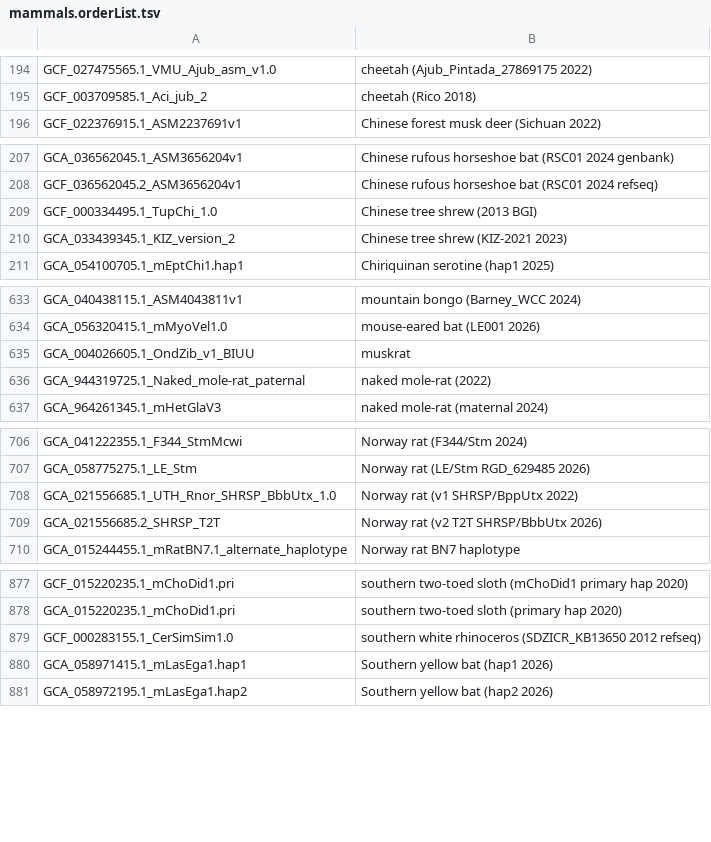
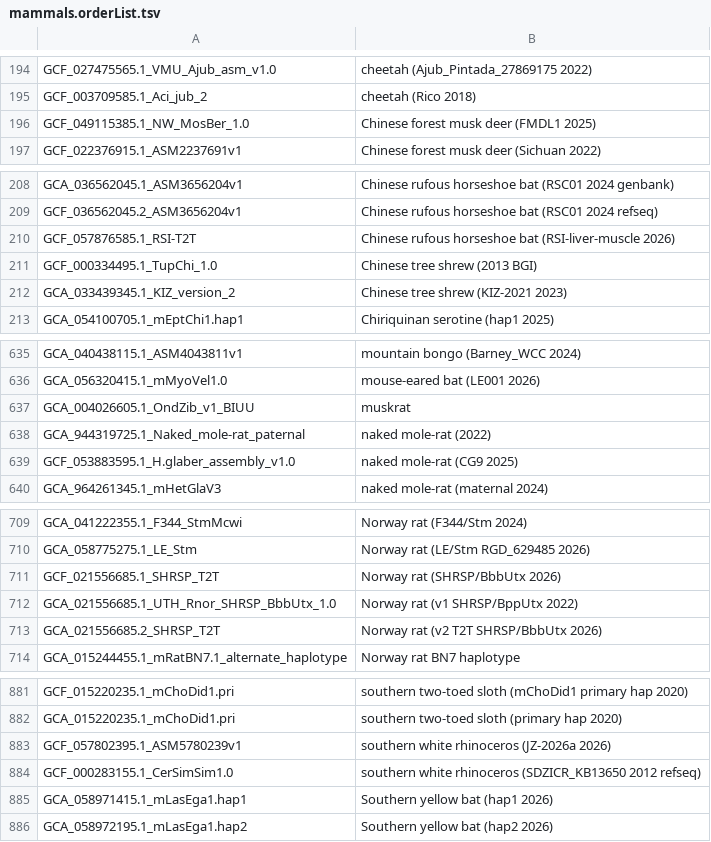
Before and after one commit to ucscGenomeBrowser/kent, a TSV file: src/hg/makeDb/doc/mammalsAsmHub/mammals.orderList.tsv, drawn as a sheet; only a part is shown, gaps mark what is left out; the diff covers the shown part only.

Commit message:
RefSeq update refs #29545

```diff
--- a/src/hg/makeDb/doc/mammalsAsmHub/mammals.orderList.tsv
+++ b/src/hg/makeDb/doc/mammalsAsmHub/mammals.orderList.tsv
@@ -195,2 +195,3 @@ GCF_027475565.1_VMU_Ajub_asm_v1.0	cheetah (Ajub_Pintada_27869175 2022)
 GCF_003709585.1_Aci_jub_2	cheetah (Rico 2018)
+GCF_049115385.1_NW_MosBer_1.0	Chinese forest musk deer (FMDL1 2025)
 GCF_022376915.1_ASM2237691v1	Chinese forest musk deer (Sichuan 2022)
@@ -208,2 +209,3 @@ GCA_036562045.1_ASM3656204v1	Chinese rufous horseshoe bat (RSC01 2024 genbank)
 GCF_036562045.2_ASM3656204v1	Chinese rufous horseshoe bat (RSC01 2024 refseq)
+GCF_057876585.1_RSI-T2T	Chinese rufous horseshoe bat (RSI-liver-muscle 2026)
 GCF_000334495.1_TupChi_1.0	Chinese tree shrew (2013 BGI)
@@ -636,2 +638,3 @@ GCA_004026605.1_OndZib_v1_BIUU	muskrat
 GCA_944319725.1_Naked_mole-rat_paternal	naked mole-rat (2022)
+GCF_053883595.1_H.glaber_assembly_v1.0	naked mole-rat (CG9 2025)
 GCA_964261345.1_mHetGlaV3	naked mole-rat (maternal 2024)
@@ -707,2 +710,3 @@ GCA_041222355.1_F344_StmMcwi	Norway rat (F344/Stm 2024)
 GCA_058775275.1_LE_Stm	Norway rat (LE/Stm RGD_629485 2026)
+GCF_021556685.1_SHRSP_T2T	Norway rat (SHRSP/BbbUtx 2026)
 GCA_021556685.1_UTH_Rnor_SHRSP_BbbUtx_1.0	Norway rat (v1 SHRSP/BppUtx 2022)
@@ -878,2 +882,3 @@ GCF_015220235.1_mChoDid1.pri	southern two-toed sloth (mChoDid1 primary hap 2020)
 GCA_015220235.1_mChoDid1.pri	southern two-toed sloth (primary hap 2020)
+GCF_057802395.1_ASM5780239v1	southern white rhinoceros (JZ-2026a 2026)
 GCF_000283155.1_CerSimSim1.0	southern white rhinoceros (SDZICR_KB13650 2012 refseq)
```
Also changed, not shown: 1 added row and 1 moved row elsewhere in this file.
